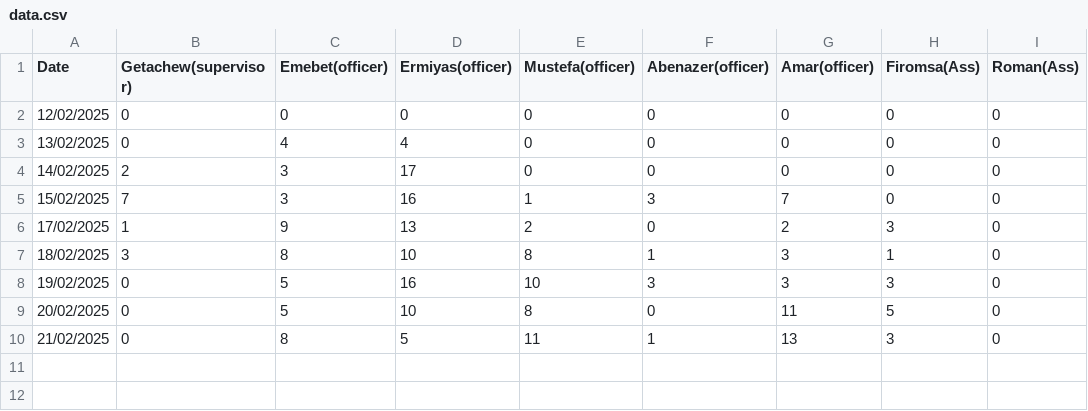
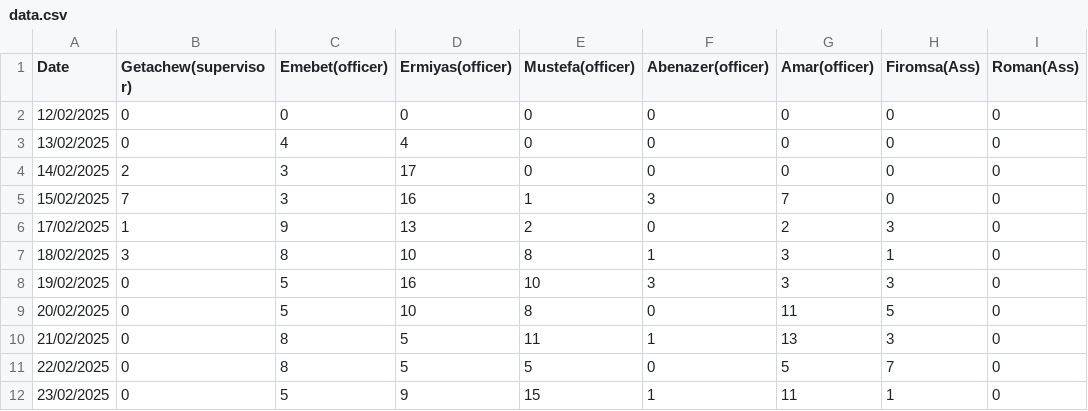
Before and after one commit to kersa-national-id-daily-report/registration_reports, a CSV file: data.csv, drawn as a sheet.

Commit message:
Update data.csv

```diff
--- a/data.csv
+++ b/data.csv
@@ -10 +10,3 @@ Date,Getachew(supervisor),Emebet(officer),Ermiyas(officer),Mustefa(officer),Aben
 21/02/2025,0,8,5,11,1,13,3,0
+22/02/2025,0,8,5,5,0,5,7,0
+23/02/2025,0,5,9,15,1,11,1,0
```
